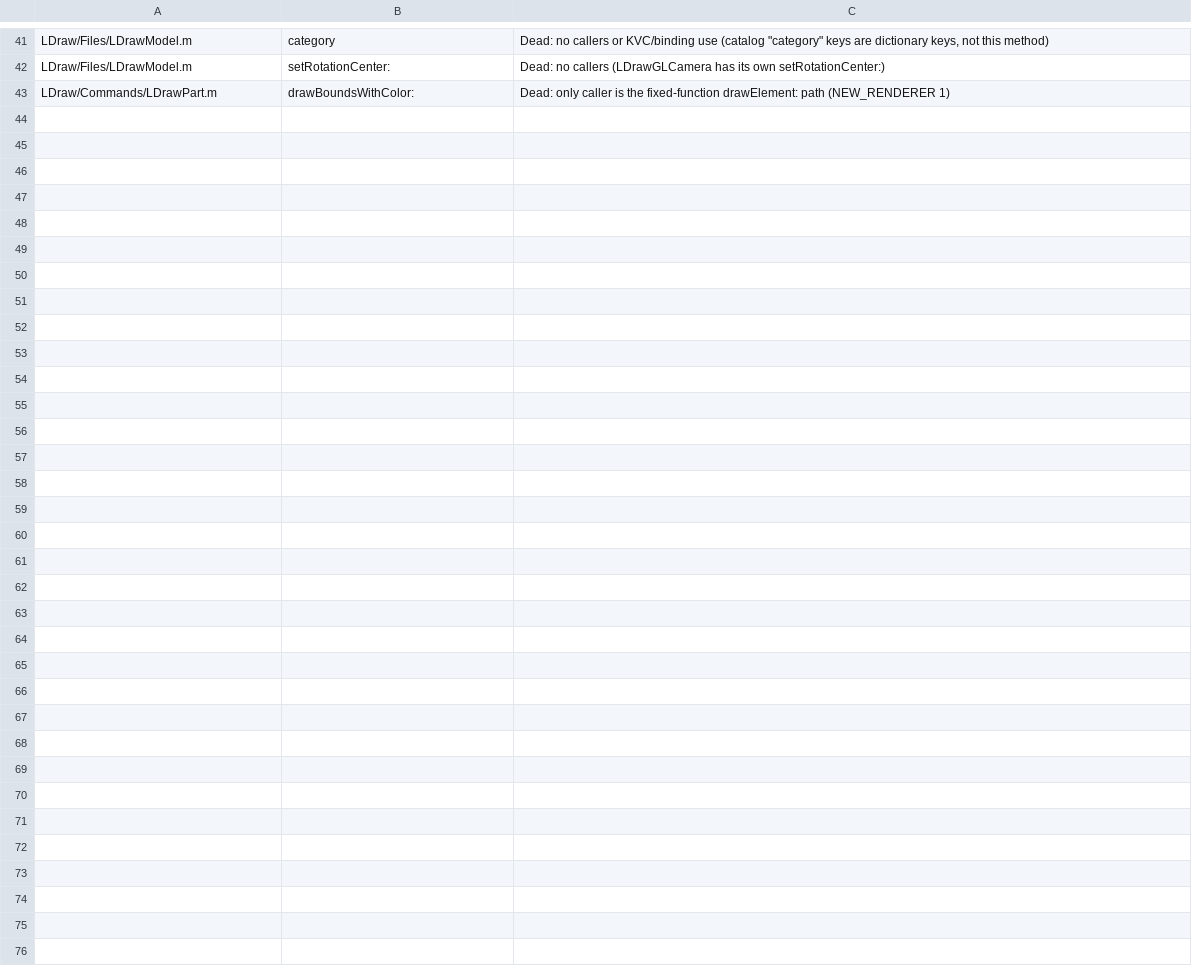
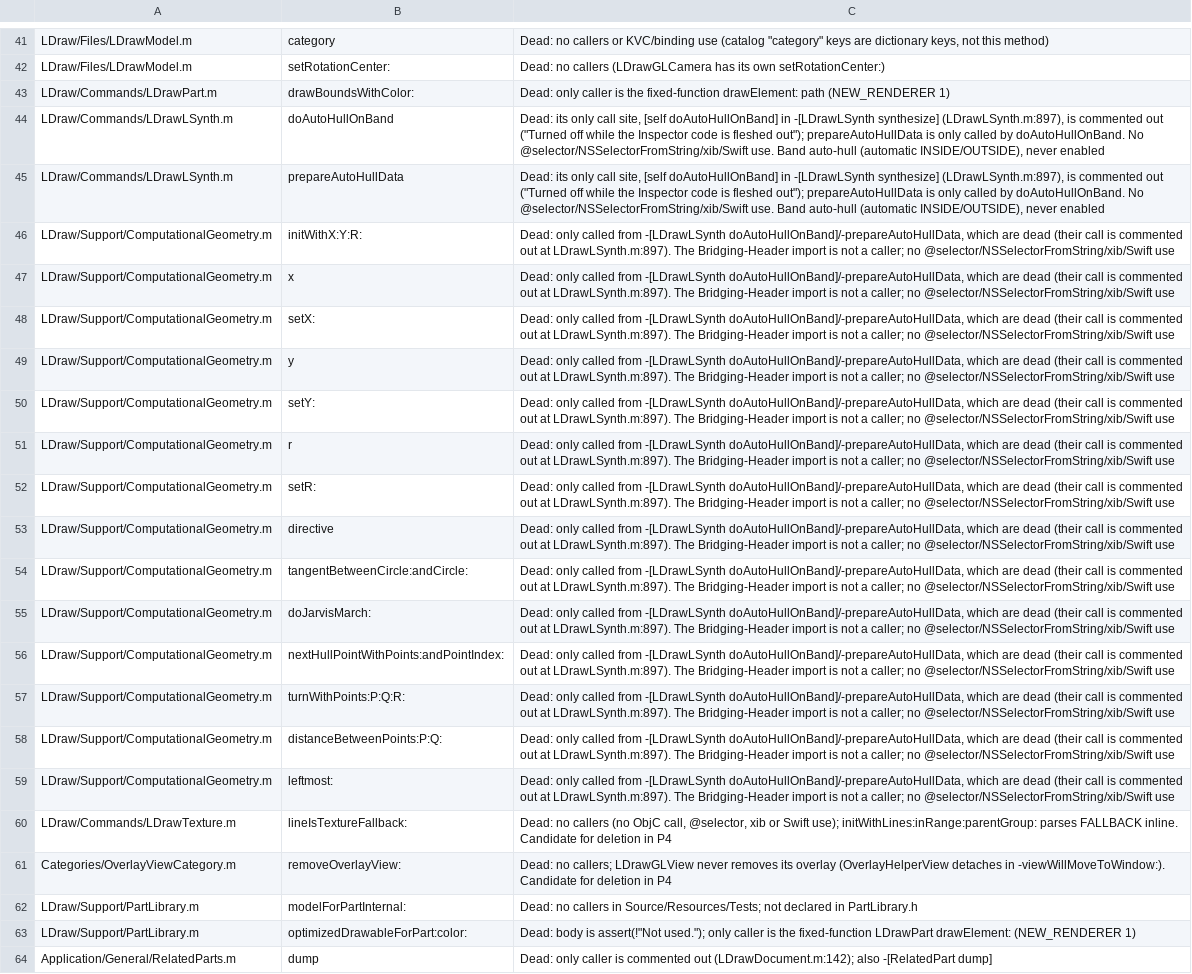
Before and after one commit to robinmacharg/bricksmithBen, a TSV file: docs/coverage-ledger.tsv, drawn as a sheet; only a part is shown, gaps mark what is left out; the diff names each change by its address in the sheet, - before the commit and + after, or states it on an @@ line.

Commit message:
docs(P2 exit): coverage gate passes - record agent findings (BUG-020..031, S28..S35), ledger, annotations
- Bug numbers assigned to the parallel workstreams' withKnownIssue placeholders: texture BUG-020..025,
  minifigure/MLCad.ini BUG-026, LSynth BUG-027..031; suspected S28..S35.
- Ledger: dead LSynth auto-hull (doAutoHullOnBand, prepareAutoHullData) and all of ComputationalGeometry
  (only reached from it), LDrawTexture lineIsTextureFallback:, OverlayViewCategory removeOverlayView:,
  PartLibrary modelForPartInternal:/optimizedDrawableForPart:color:, RelatedParts dump.
- port-status: nullability rows for the newly tested headers. LEARNINGS L75 (parallel worktrees), L76.

Gate: build.sh no new warnings; test.sh 185 tests in 37 suites passed (74 known issues), real defaults
unchanged; scripts/dev/coverage-tiers.py exits 0 (every tier A/B class at target).

```diff
--- a/docs/coverage-ledger.tsv
+++ b/docs/coverage-ledger.tsv
+row 44: LDraw/Commands/LDrawLSynth.m | doAutoHullOnBand | Dead: its only call site, [self doAutoHullOnBand] in -[LDrawLSynth synthesize] (LDrawLSynth.m:897), is commented out ("Turned off while the Inspector code is fleshed out"); prepareAutoHullData is only called by doAutoHullOnBand. No @selector/NSSelectorFromString/xib/Swift use. Band auto-hull (automatic INSIDE/OUTSIDE), never enabled
+row 45: LDraw/Commands/LDrawLSynth.m | prepareAutoHullData | Dead: its only call site, [self doAutoHullOnBand] in -[LDrawLSynth synthesize] (LDrawLSynth.m:897), is commented out ("Turned off while the Inspector code is fleshed out"); prepareAutoHullData is only called by doAutoHullOnBand. No @selector/NSSelectorFromString/xib/Swift use. Band auto-hull (automatic INSIDE/OUTSIDE), never enabled
+row 46: LDraw/Support/ComputationalGeometry.m | initWithX:Y:R: | Dead: only called from -[LDrawLSynth doAutoHullOnBand]/-prepareAutoHullData, which are dead (their call is commented out at LDrawLSynth.m:897). The Bridging-Header import is not a caller; no @selector/NSSelectorFromString/xib/Swift use
+row 47: LDraw/Support/ComputationalGeometry.m | x | Dead: only called from -[LDrawLSynth doAutoHullOnBand]/-prepareAutoHullData, which are dead (their call is commented out at LDrawLSynth.m:897). The Bridging-Header import is not a caller; no @selector/NSSelectorFromString/xib/Swift use
+row 48: LDraw/Support/ComputationalGeometry.m | setX: | Dead: only called from -[LDrawLSynth doAutoHullOnBand]/-prepareAutoHullData, which are dead (their call is commented out at LDrawLSynth.m:897). The Bridging-Header import is not a caller; no @selector/NSSelectorFromString/xib/Swift use
+row 49: LDraw/Support/ComputationalGeometry.m | y | Dead: only called from -[LDrawLSynth doAutoHullOnBand]/-prepareAutoHullData, which are dead (their call is commented out at LDrawLSynth.m:897). The Bridging-Header import is not a caller; no @selector/NSSelectorFromString/xib/Swift use
+row 50: LDraw/Support/ComputationalGeometry.m | setY: | Dead: only called from -[LDrawLSynth doAutoHullOnBand]/-prepareAutoHullData, which are dead (their call is commented out at LDrawLSynth.m:897). The Bridging-Header import is not a caller; no @selector/NSSelectorFromString/xib/Swift use
+row 51: LDraw/Support/ComputationalGeometry.m | r | Dead: only called from -[LDrawLSynth doAutoHullOnBand]/-prepareAutoHullData, which are dead (their call is commented out at LDrawLSynth.m:897). The Bridging-Header import is not a caller; no @selector/NSSelectorFromString/xib/Swift use
+row 52: LDraw/Support/ComputationalGeometry.m | setR: | Dead: only called from -[LDrawLSynth doAutoHullOnBand]/-prepareAutoHullData, which are dead (their call is commented out at LDrawLSynth.m:897). The Bridging-Header import is not a caller; no @selector/NSSelectorFromString/xib/Swift use
+row 53: LDraw/Support/ComputationalGeometry.m | directive | Dead: only called from -[LDrawLSynth doAutoHullOnBand]/-prepareAutoHullData, which are dead (their call is commented out at LDrawLSynth.m:897). The Bridging-Header import is not a caller; no @selector/NSSelectorFromString/xib/Swift use
+row 54: LDraw/Support/ComputationalGeometry.m | tangentBetweenCircle:andCircle: | Dead: only called from -[LDrawLSynth doAutoHullOnBand]/-prepareAutoHullData, which are dead (their call is commented out at LDrawLSynth.m:897). The Bridging-Header import is not a caller; no @selector/NSSelectorFromString/xib/Swift use
+row 55: LDraw/Support/ComputationalGeometry.m | doJarvisMarch: | Dead: only called from -[LDrawLSynth doAutoHullOnBand]/-prepareAutoHullData, which are dead (their call is commented out at LDrawLSynth.m:897). The Bridging-Header import is not a caller; no @selector/NSSelectorFromString/xib/Swift use
+row 56: LDraw/Support/ComputationalGeometry.m | nextHullPointWithPoints:andPointIndex: | Dead: only called from -[LDrawLSynth doAutoHullOnBand]/-prepareAutoHullData, which are dead (their call is commented out at LDrawLSynth.m:897). The Bridging-Header import is not a caller; no @selector/NSSelectorFromString/xib/Swift use
+row 57: LDraw/Support/ComputationalGeometry.m | turnWithPoints:P:Q:R: | Dead: only called from -[LDrawLSynth doAutoHullOnBand]/-prepareAutoHullData, which are dead (their call is commented out at LDrawLSynth.m:897). The Bridging-Header import is not a caller; no @selector/NSSelectorFromString/xib/Swift use
+row 58: LDraw/Support/ComputationalGeometry.m | distanceBetweenPoints:P:Q: | Dead: only called from -[LDrawLSynth doAutoHullOnBand]/-prepareAutoHullData, which are dead (their call is commented out at LDrawLSynth.m:897). The Bridging-Header import is not a caller; no @selector/NSSelectorFromString/xib/Swift use
+row 59: LDraw/Support/ComputationalGeometry.m | leftmost: | Dead: only called from -[LDrawLSynth doAutoHullOnBand]/-prepareAutoHullData, which are dead (their call is commented out at LDrawLSynth.m:897). The Bridging-Header import is not a caller; no @selector/NSSelectorFromString/xib/Swift use
+row 60: LDraw/Commands/LDrawTexture.m | lineIsTextureFallback: | Dead: no callers (no ObjC call, @selector, xib or Swift use); initWithLines:inRange:parentGroup: parses FALLBACK inline. Candidate for deletion in P4
+row 61: Categories/OverlayViewCategory.m | removeOverlayView: | Dead: no callers; LDrawGLView never removes its overlay (OverlayHelperView detaches in -viewWillMoveToWindow:). Candidate for deletion in P4
+row 62: LDraw/Support/PartLibrary.m | modelForPartInternal: | Dead: no callers in Source/Resources/Tests; not declared in PartLibrary.h
+row 63: LDraw/Support/PartLibrary.m | optimizedDrawableForPart:color: | Dead: body is assert(!"Not used."); only caller is the fixed-function LDrawPart drawElement: (NEW_RENDERER 1)
+row 64: Application/General/RelatedParts.m | dump | Dead: only caller is commented out (LDrawDocument.m:142); also -[RelatedPart dump]
```
Also changed, not shown: 6 other files.
